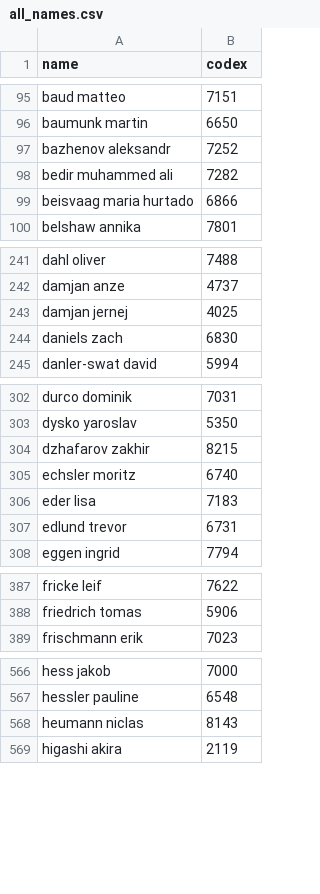
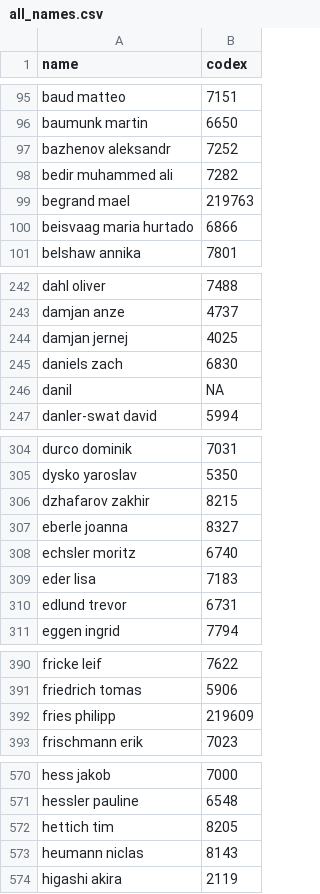
Before and after one commit to wrotki8778/Ski_jumping_data_center, a CSV file: all_names.csv, drawn as a sheet; only a part is shown, gaps mark what is left out; the diff covers the shown part only.

```diff
--- a/all_names.csv
+++ b/all_names.csv
@@ -98,2 +98,3 @@
 "bedir muhammed ali",7282
+"begrand mael",219763
 "beisvaag maria hurtado",6866
@@ -244,2 +245,3 @@
 "daniels zach",6830
+"danil",NA
 "danler-swat david",5994
@@ -304,2 +306,3 @@
 "dzhafarov zakhir",8215
+"eberle joanna",8327
 "echsler moritz",6740
@@ -388,2 +391,3 @@
 "friedrich tomas",5906
+"fries philipp",219609
 "frischmann erik",7023
@@ -567,2 +571,3 @@
 "hessler pauline",6548
+"hettich tim",8205
 "heumann niclas",8143
```
Also changed, not shown: 1 added row and 2 moved rows elsewhere in this file, all_comps_r.csv, 1 other file.
